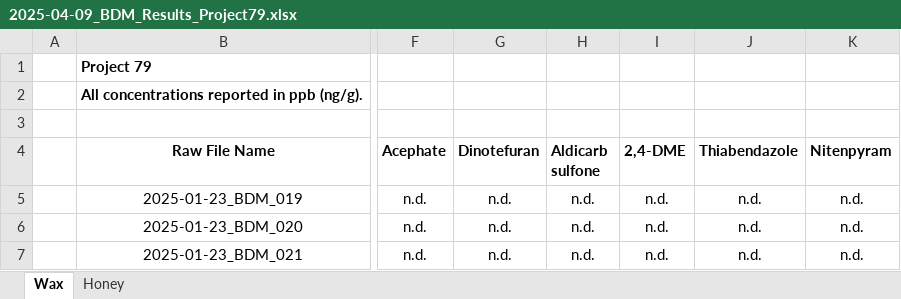
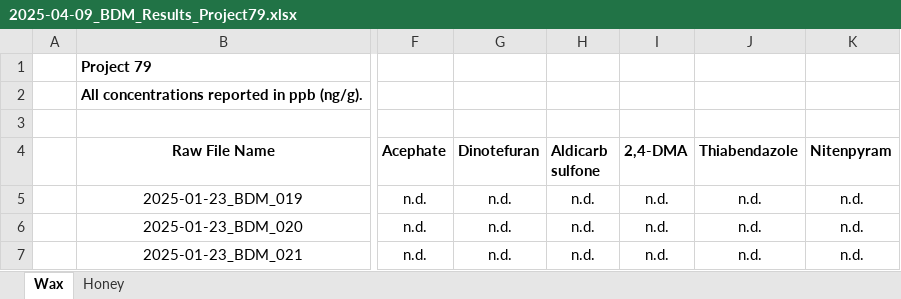
Before and after one commit to ben393/orei-organic-honey, an Excel workbook: data/pesticides/2025-04-09_BDM_Results_Project79.xlsx, sheet Wax, drawn as a sheet; only a part is shown, gaps mark what is left out; values as stored, in another font and other column widths than the file's, no borders; conditional formats not drawn; the diff names each change by its address in the sheet, - before the commit and + after, or states it on an @@ line.

```diff
--- a/data/pesticides/2025-04-09_BDM_Results_Project79.xlsx (sheet Wax)
+++ b/data/pesticides/2025-04-09_BDM_Results_Project79.xlsx (sheet Wax)
-I4: 2,4-DME
+I4: 2,4-DMA
```
Also changed, not shown: sheet Honey, 9 other files.
